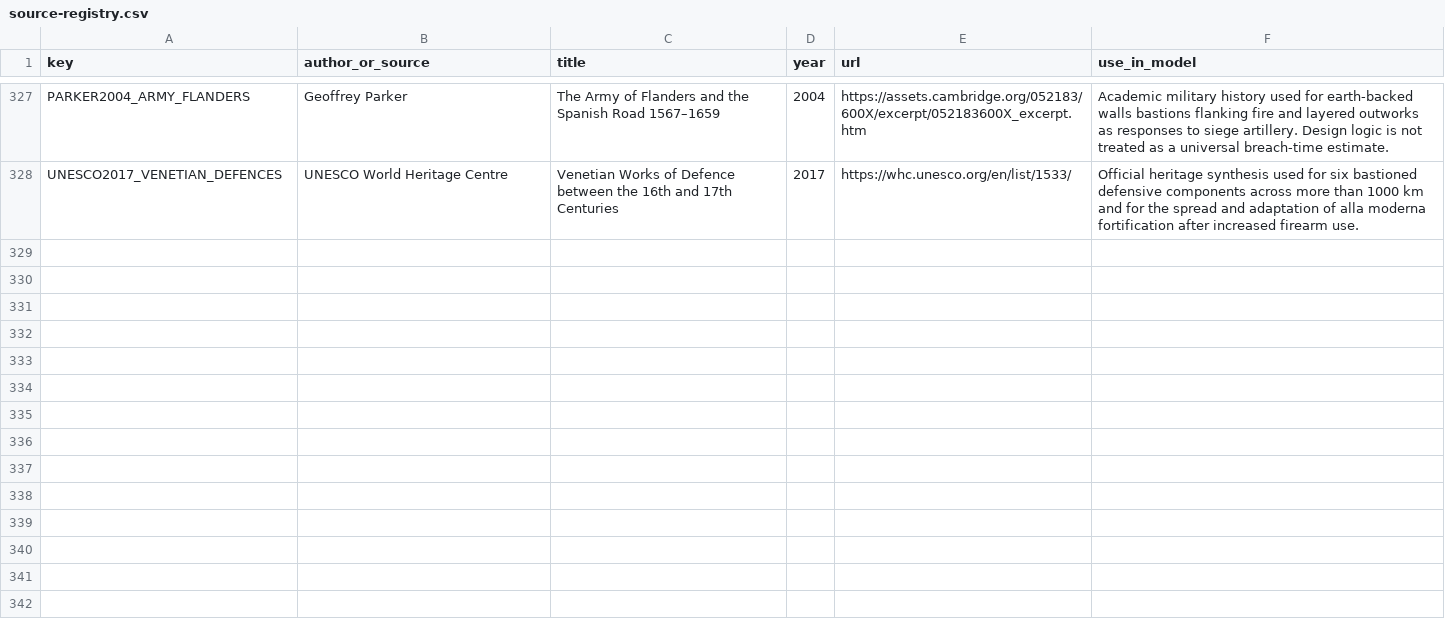
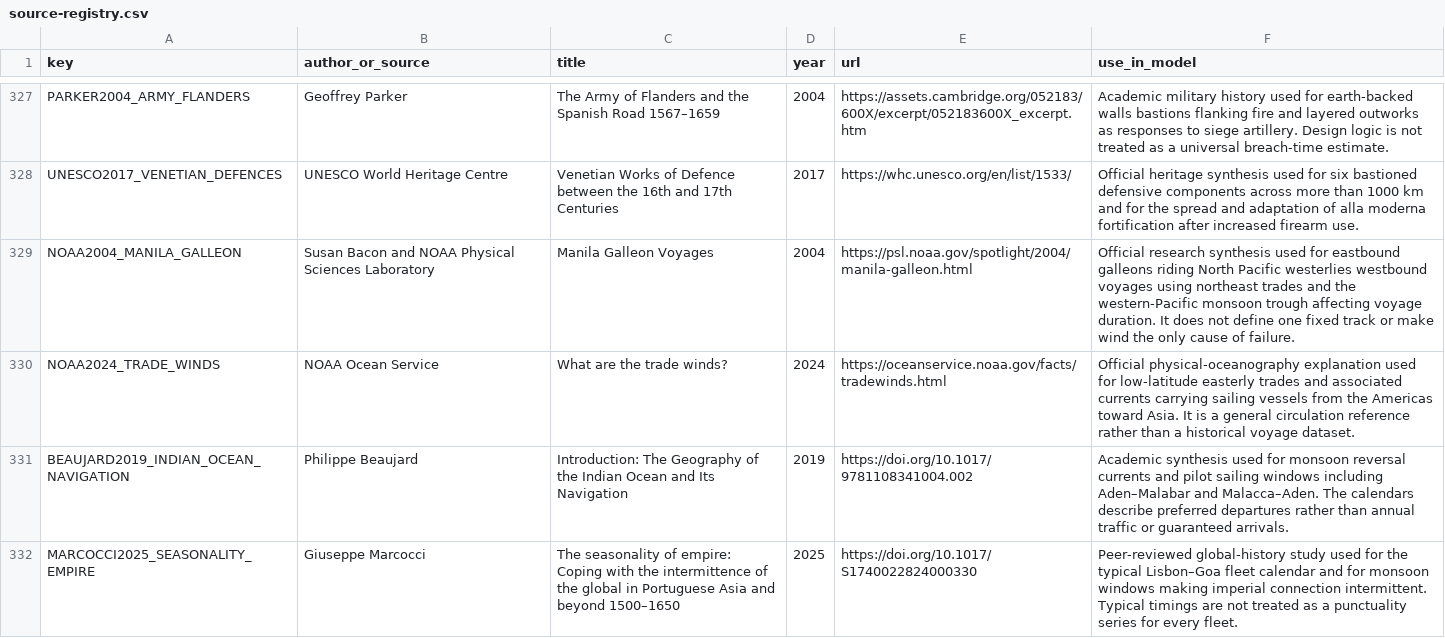
Before and after one commit to Rhys-Lindmark/visualizing-reality, a CSV file: public/data/source-registry.csv, drawn as a sheet; only a part is shown, gaps mark what is left out; the diff names each change by its address in the sheet, - before the commit and + after, or states it on an @@ line.

Commit message:
Add oceanic wind-shaped route insight

```diff
--- a/public/data/source-registry.csv
+++ b/public/data/source-registry.csv
+row 329: NOAA2004_MANILA_GALLEON | Susan Bacon and NOAA Physical Sciences Laboratory | Manila Galleon Voyages | 2004 | https://psl.noaa.gov/spotlight/2004/manila-galleon.html | Official research synthesis used for eastbound galleons riding North Pacific westerlies westbound voyages using northeast trades and the western-Pacific monsoon trough affecting voyage duration. It does not define one fixed track or make wind the only cause of failure.
+row 330: NOAA2024_TRADE_WINDS | NOAA Ocean Service | What are the trade winds? | 2024 | https://oceanservice.noaa.gov/facts/tradewinds.html | Official physical-oceanography explanation used for low-latitude easterly trades and associated currents carrying sailing vessels from the Americas toward Asia. It is a general circulation reference rather than a historical voyage dataset.
+row 331: BEAUJARD2019_INDIAN_OCEAN_NAVIGATION | Philippe Beaujard | Introduction: The Geography of the Indian Ocean and Its Navigation | 2019 | https://doi.org/10.1017/9781108341004.002 | Academic synthesis used for monsoon reversal currents and pilot sailing windows including Aden–Malabar and Malacca–Aden. The calendars describe preferred departures rather than annual traffic or guaranteed arrivals.
+row 332: MARCOCCI2025_SEASONALITY_EMPIRE | Giuseppe Marcocci | The seasonality of empire: Coping with the intermittence of the global in Portuguese Asia and beyond 1500–1650 | 2025 | https://doi.org/10.1017/S1740022824000330 | Peer-reviewed global-history study used for the typical Lisbon–Goa fleet calendar and for monsoon windows making imperial connection intermittent. Typical timings are not treated as a punctuality series for every fleet.
```
Also changed, not shown: 11 other files.
